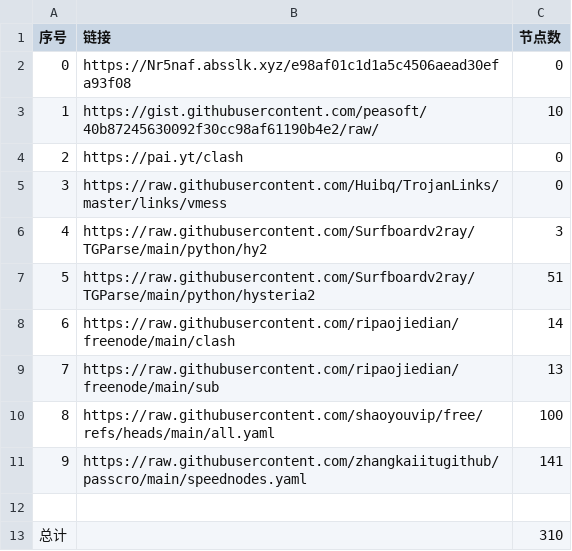
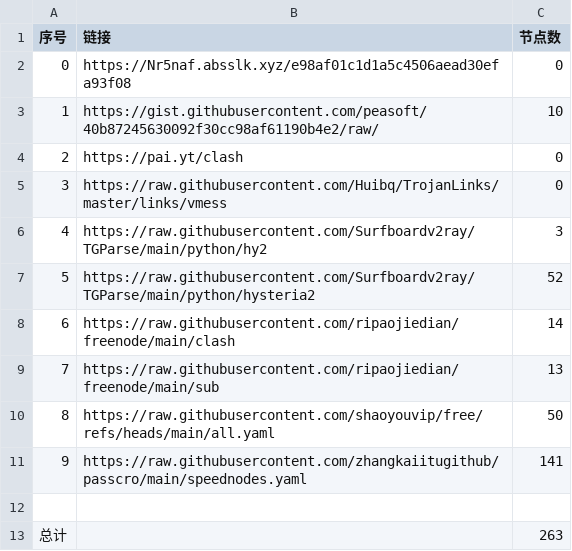
Before and after one commit to itlegend-dot/NoMoreWalls, a CSV file: list_result.csv, drawn as a sheet.

```diff
--- a/list_result.csv
+++ b/list_result.csv
@@ -6,8 +6,8 @@
 4,https://raw.githubusercontent.com/Surfboardv2ray/TGParse/main/python/hy2,3
-5,https://raw.githubusercontent.com/Surfboardv2ray/TGParse/main/python/hysteria2,51
+5,https://raw.githubusercontent.com/Surfboardv2ray/TGParse/main/python/hysteria2,52
 6,https://raw.githubusercontent.com/ripaojiedian/freenode/main/clash,14
 7,https://raw.githubusercontent.com/ripaojiedian/freenode/main/sub,13
-8,https://raw.githubusercontent.com/shaoyouvip/free/refs/heads/main/all.yaml,100
+8,https://raw.githubusercontent.com/shaoyouvip/free/refs/heads/main/all.yaml,50
 9,https://raw.githubusercontent.com/zhangkaiitugithub/passcro/main/speednodes.yaml,141
 
-总计,,310
+总计,,263
```
Also changed, not shown: 24 other files.
